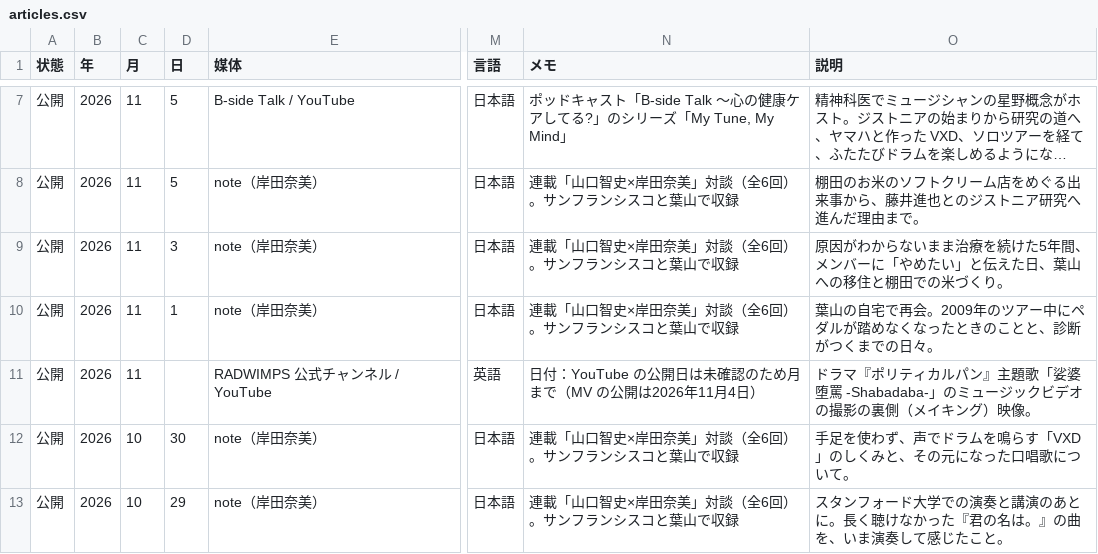
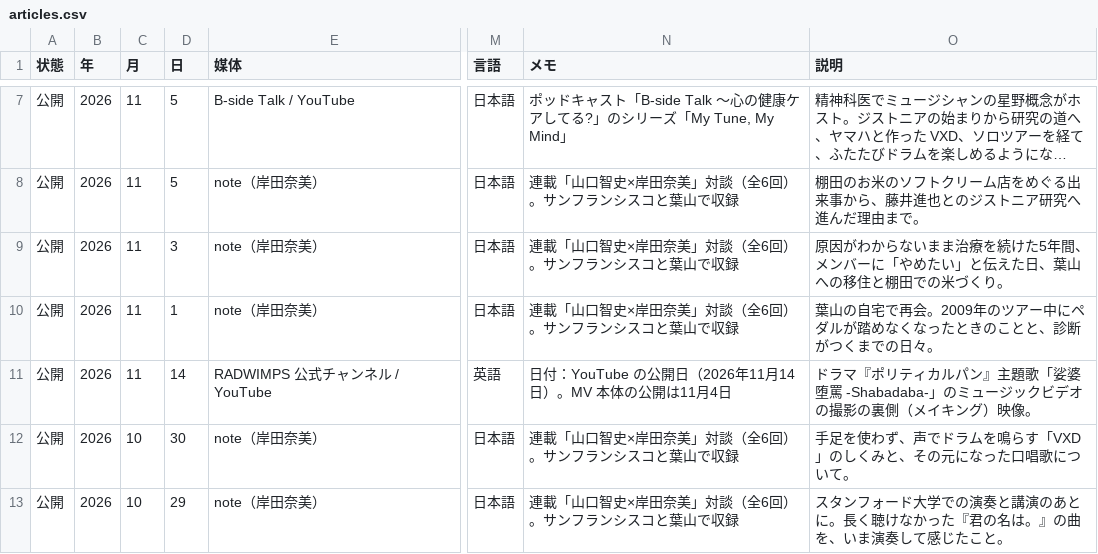
Before and after one commit to radwimps-archive/radwimps-interview-index, a CSV file: data/articles.csv, drawn as a sheet; only a part is shown, gaps mark what is left out; long unchanged cells end in …; the diff names each change by its address in the sheet, - before the commit and + after, or states it on an @@ line.

```diff
--- a/data/articles.csv
+++ b/data/articles.csv
-D11 (日): (empty)
+D11 (日): 14
-N11 (メモ): 日付：YouTube の公開日は未確認のため月まで（MV の公開は2026年11月4日）
+N11 (メモ): 日付：YouTube の公開日（2026年11月14日）。MV 本体の公開は11月4日
```
